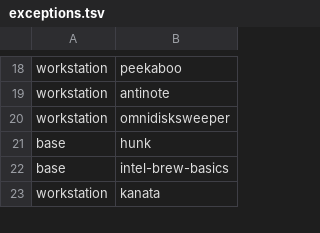
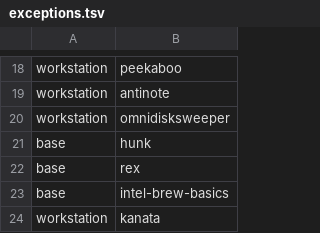
Before and after one commit to EzraCerpac/dotfiles, a TSV file: setup-scripts/setup/exceptions.tsv, drawn as a sheet; only a part is shown, gaps mark what is left out.

```diff
--- a/setup-scripts/setup/exceptions.tsv
+++ b/setup-scripts/setup/exceptions.tsv
@@ -21,2 +21,3 @@ workstation	omnidisksweeper
 base	hunk
+base	rex
 base	intel-brew-basics
```
Also changed, not shown: 40 other files.
